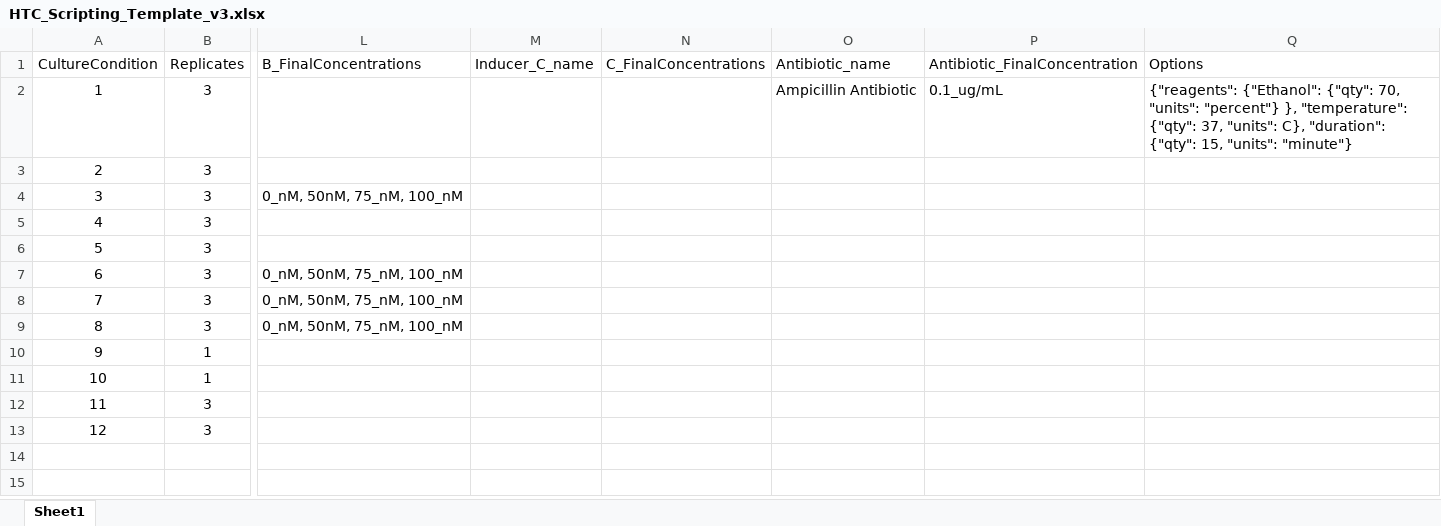
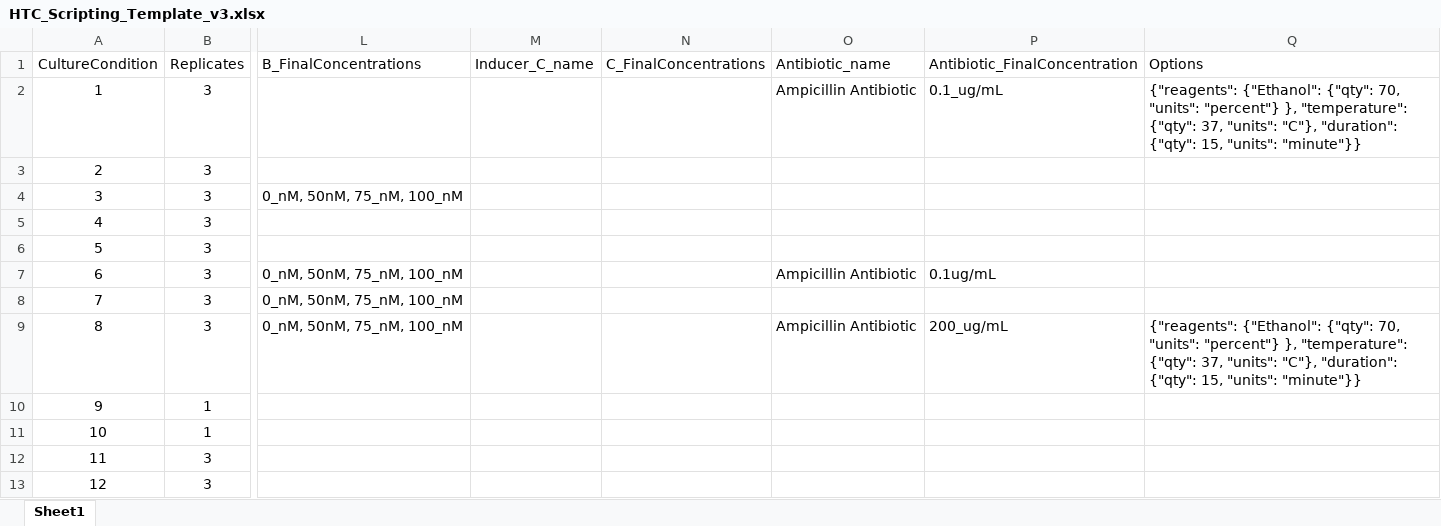
Before and after one commit to EribertoLopez/Jellyfish, an Excel workbook: HTC_Scripting_Template_v3.xlsx, sheet Sheet1, drawn as a sheet; only a part is shown, gaps mark what is left out; values as stored, in another font and other column widths than the file's, no borders; the diff names each change by its address in the sheet, - before the commit and + after, or states it on an @@ line.

Commit message:
Edits to python scripts and excel template

```diff
--- a/HTC_Scripting_Template_v3.xlsx (sheet Sheet1)
+++ b/HTC_Scripting_Template_v3.xlsx (sheet Sheet1)
-Q2 (Options): …37, "units": C}, "duration": {"qty": 15, "units": "minute"}
+Q2 (Options): …37, "units": "C"}, "duration": {"qty": 15, "units": "minute"}}
-O7 (Antibiotic_name): (empty)
+O7 (Antibiotic_name): Ampicillin Antibiotic
-P7 (Antibiotic_FinalConcentration): (empty)
+P7 (Antibiotic_FinalConcentration): 0.1ug/mL
-O9 (Antibiotic_name): (empty)
+O9 (Antibiotic_name): Ampicillin Antibiotic
-P9 (Antibiotic_FinalConcentration): (empty)
+P9 (Antibiotic_FinalConcentration): 200_ug/mL
-Q9 (Options): (empty)
+Q9 (Options): {"reagents": {"Ethanol": {"qty": 70, "units": "percent"} }, "temperature": {"qty": 37, "units": "C"}, "duration": {"qty": 15, "units": "minute"}}
```
Also changed, not shown: 4 other files.
